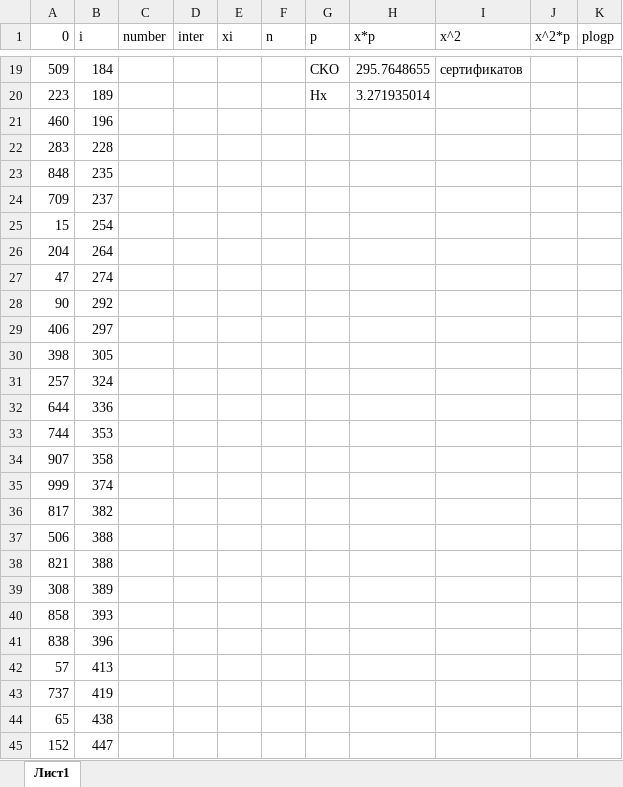
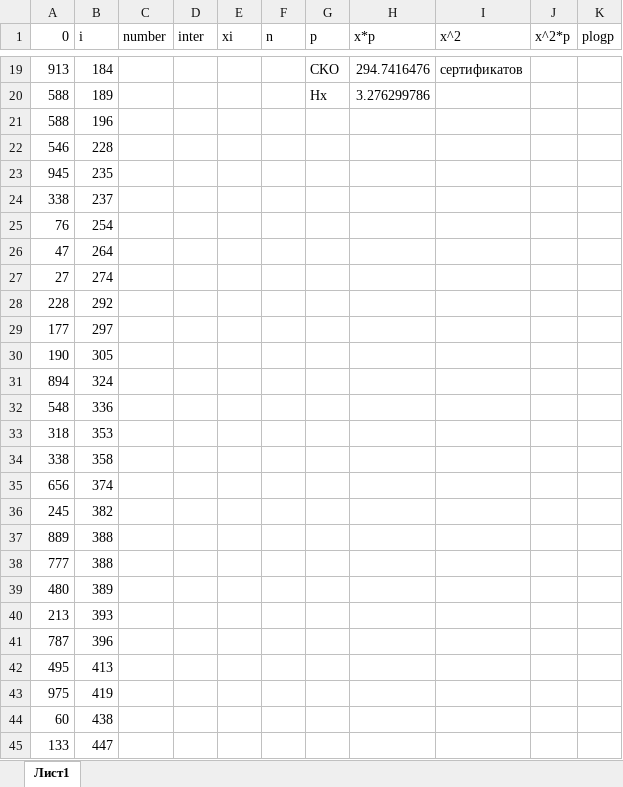
Before and after one commit to RomanfomicU/Studies, an Excel workbook: PIS/media/prak9.xlsx, sheet Лист1, drawn as a sheet; only a part is shown, gaps mark what is left out; values as stored, in another font and other column widths than the file's, no borders; the diff covers the shown part only; the diff names each change by its address in the sheet, - before the commit and + after, or states it on an @@ line.

```diff
--- a/PIS/media/prak9.xlsx (sheet Лист1)
+++ b/PIS/media/prak9.xlsx (sheet Лист1)
-A19 (0): 509
+A19 (0): 913
-H19 (x*p): 295.7648655
+H19 (x*p): 294.7416476
-A20 (0): 223
+A20 (0): 588
-H20 (x*p): 3.271935014
+H20 (x*p): 3.276299786
-A21 (0): 460
+A21 (0): 588
-A22 (0): 283
+A22 (0): 546
-A23 (0): 848
+A23 (0): 945
-A24 (0): 709
+A24 (0): 338
-A25 (0): 15
+A25 (0): 76
-A26 (0): 204
+A26 (0): 47
-A27 (0): 47
+A27 (0): 27
-A28 (0): 90
+A28 (0): 228
-A29 (0): 406
+A29 (0): 177
-A30 (0): 398
+A30 (0): 190
-A31 (0): 257
+A31 (0): 894
-A32 (0): 644
+A32 (0): 548
-A33 (0): 744
+A33 (0): 318
-A34 (0): 907
+A34 (0): 338
-A35 (0): 999
+A35 (0): 656
-A36 (0): 817
+A36 (0): 245
-A37 (0): 506
+A37 (0): 889
-A38 (0): 821
+A38 (0): 777
-A39 (0): 308
+A39 (0): 480
-A40 (0): 858
+A40 (0): 213
-A41 (0): 838
+A41 (0): 787
-A42 (0): 57
+A42 (0): 495
-A43 (0): 737
+A43 (0): 975
-A44 (0): 65
+A44 (0): 60
-A45 (0): 152
+A45 (0): 133
```
Also changed, not shown: 88 edited cells elsewhere in this sheet, 2 other files.
